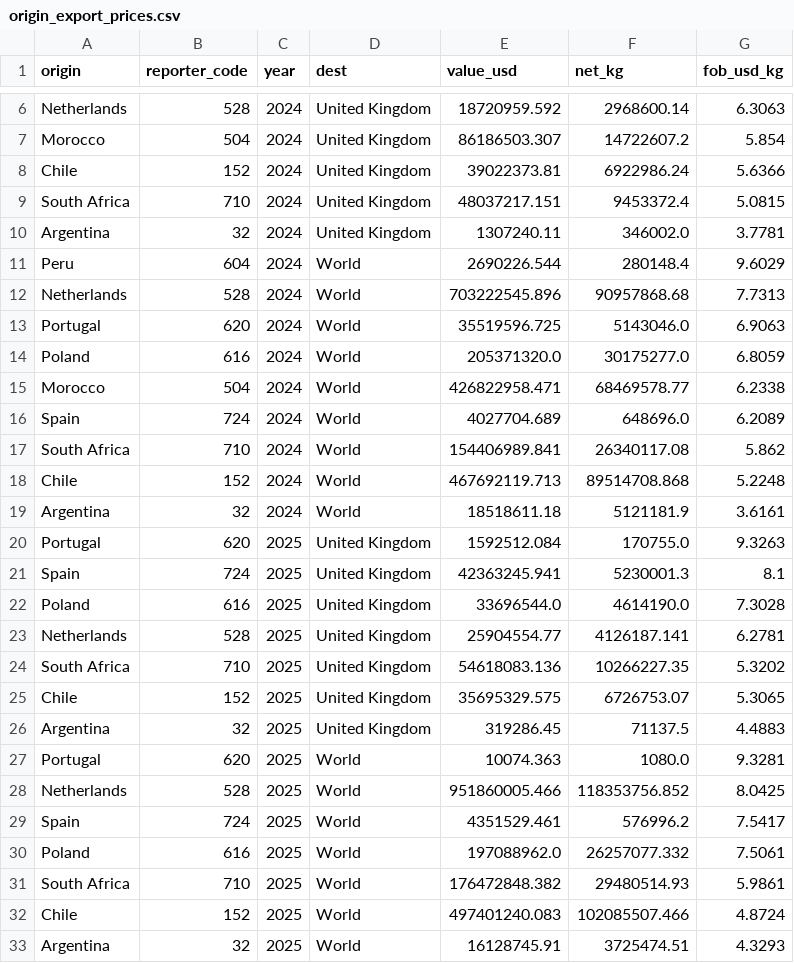
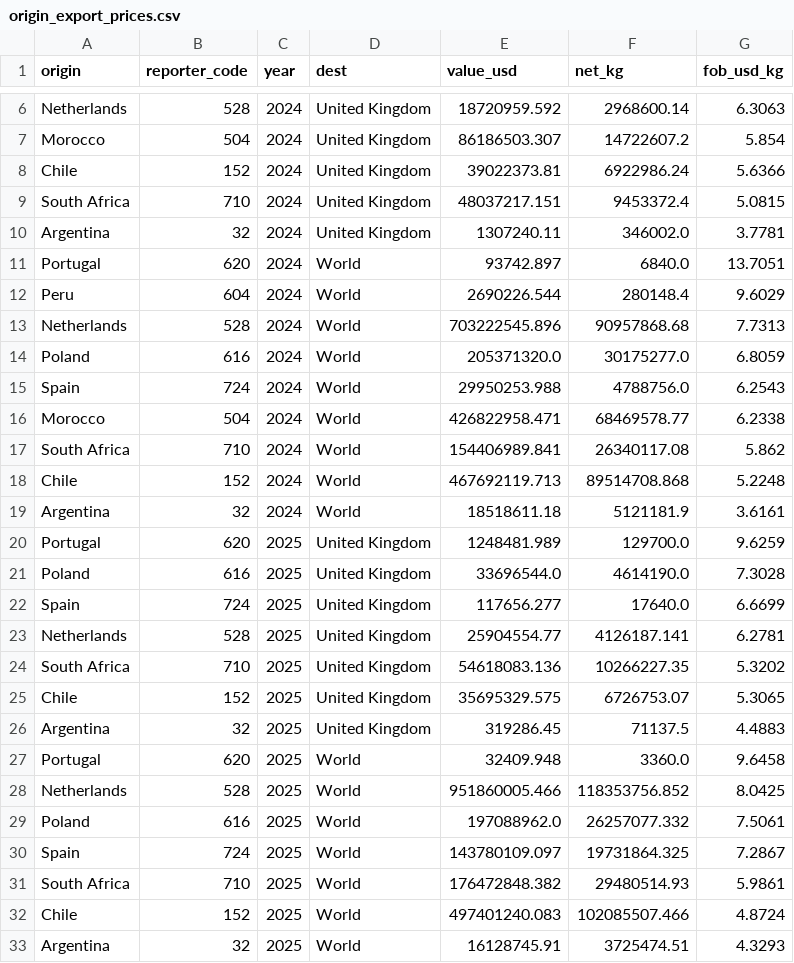
Before and after one commit to Hwesto/web_scraper, a CSV file: data/market/origin_export_prices.csv, drawn as a sheet; only a part is shown, gaps mark what is left out.

```diff
--- a/data/market/origin_export_prices.csv
+++ b/data/market/origin_export_prices.csv
@@ -10,8 +10,8 @@ South Africa,710,2024,United Kingdom,48037217.151,9453372.4,5.0815
 Argentina,32,2024,United Kingdom,1307240.11,346002.0,3.7781
+Portugal,620,2024,World,93742.897,6840.0,13.7051
 Peru,604,2024,World,2690226.544,280148.4,9.6029
 Netherlands,528,2024,World,703222545.896,90957868.68,7.7313
-Portugal,620,2024,World,35519596.725,5143046.0,6.9063
 Poland,616,2024,World,205371320.0,30175277.0,6.8059
+Spain,724,2024,World,29950253.988,4788756.0,6.2543
 Morocco,504,2024,World,426822958.471,68469578.77,6.2338
-Spain,724,2024,World,4027704.689,648696.0,6.2089
 South Africa,710,2024,World,154406989.841,26340117.08,5.862
@@ -19,5 +19,5 @@ Chile,152,2024,World,467692119.713,89514708.868,5.2248
 Argentina,32,2024,World,18518611.18,5121181.9,3.6161
-Portugal,620,2025,United Kingdom,1592512.084,170755.0,9.3263
-Spain,724,2025,United Kingdom,42363245.941,5230001.3,8.1
+Portugal,620,2025,United Kingdom,1248481.989,129700.0,9.6259
 Poland,616,2025,United Kingdom,33696544.0,4614190.0,7.3028
+Spain,724,2025,United Kingdom,117656.277,17640.0,6.6699
 Netherlands,528,2025,United Kingdom,25904554.77,4126187.141,6.2781
@@ -26,6 +26,6 @@ Chile,152,2025,United Kingdom,35695329.575,6726753.07,5.3065
 Argentina,32,2025,United Kingdom,319286.45,71137.5,4.4883
-Portugal,620,2025,World,10074.363,1080.0,9.3281
+Portugal,620,2025,World,32409.948,3360.0,9.6458
 Netherlands,528,2025,World,951860005.466,118353756.852,8.0425
-Spain,724,2025,World,4351529.461,576996.2,7.5417
 Poland,616,2025,World,197088962.0,26257077.332,7.5061
+Spain,724,2025,World,143780109.097,19731864.325,7.2867
 South Africa,710,2025,World,176472848.382,29480514.93,5.9861
```
